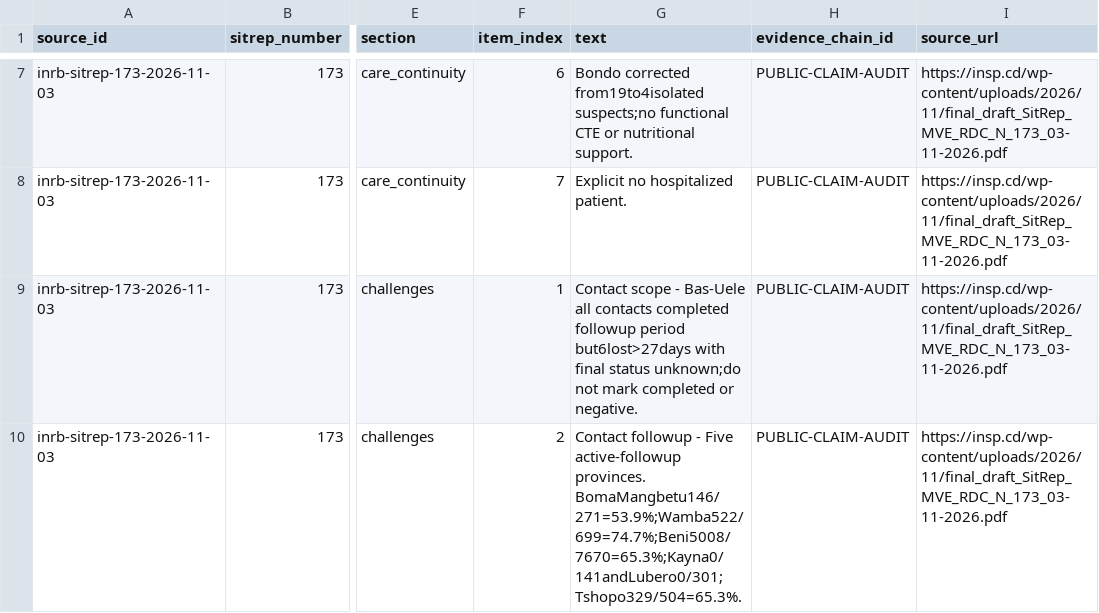
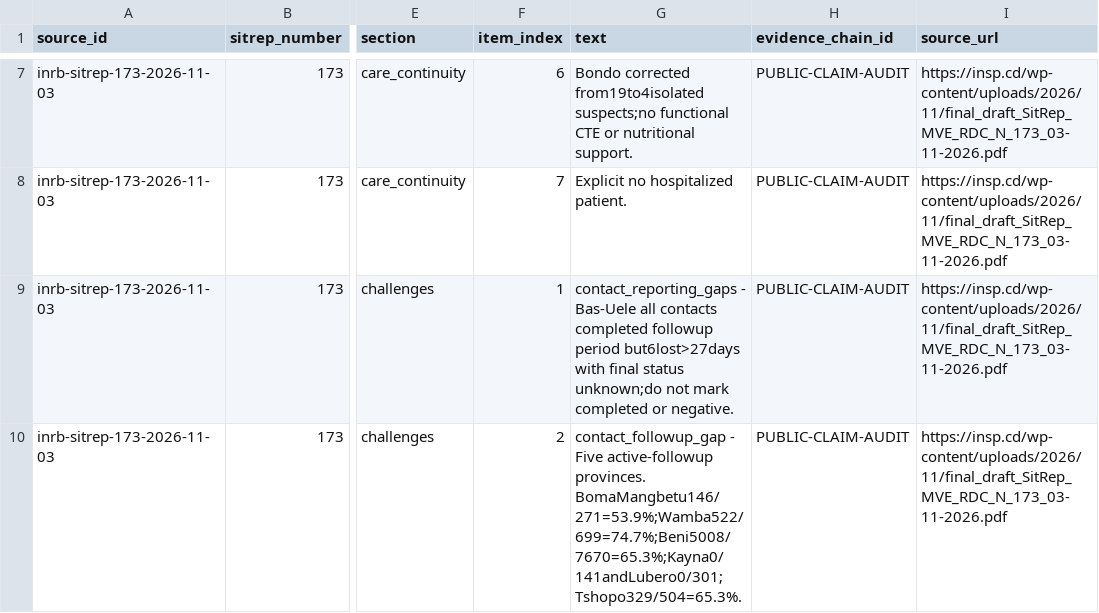
Before and after one commit to ArcedeDev/bdbv-2026-lovs, a CSV file: deliverables/public-health-dataset/sitrep_narrative.csv, drawn as a sheet; only a part is shown, gaps mark what is left out; the diff covers the shown part only; the diff names each change by its address in the sheet, - before the commit and + after, or states it on an @@ line.

```diff
--- a/deliverables/public-health-dataset/sitrep_narrative.csv
+++ b/deliverables/public-health-dataset/sitrep_narrative.csv
-G9 (text): Contact scope - Bas-Uele…
+G9 (text): contact_reporting_gaps - Bas-Uele…
-G10 (text): Contact followup - Five…
+G10 (text): contact_followup_gap - Five…
```
Also changed, not shown: 1 removed row and 6 edited cells elsewhere in this file, deliverables/public-health-dataset/public_claim_audit.csv, deliverables/public-health-dataset/sources.csv, 16 other files.
